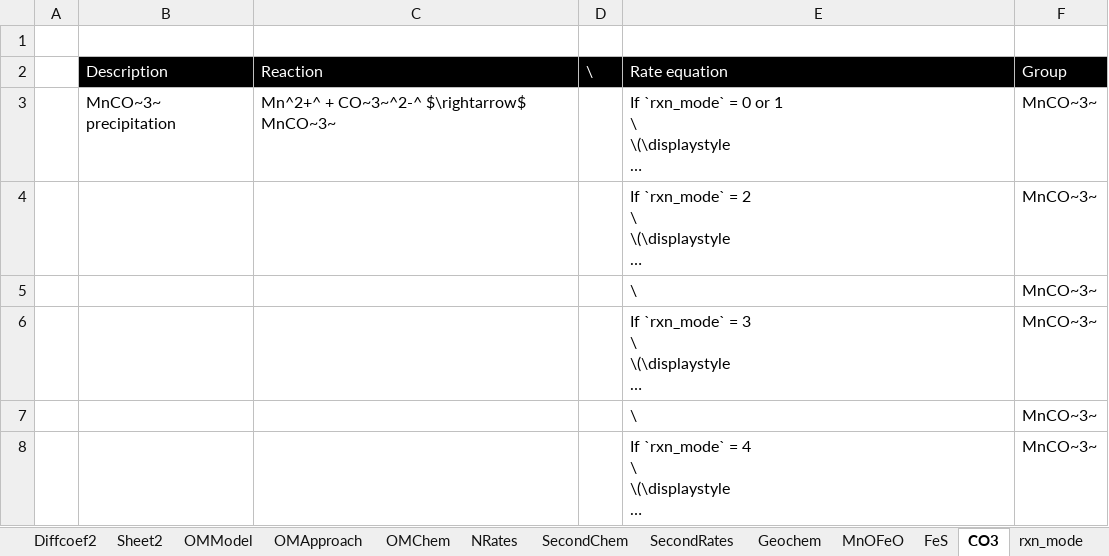
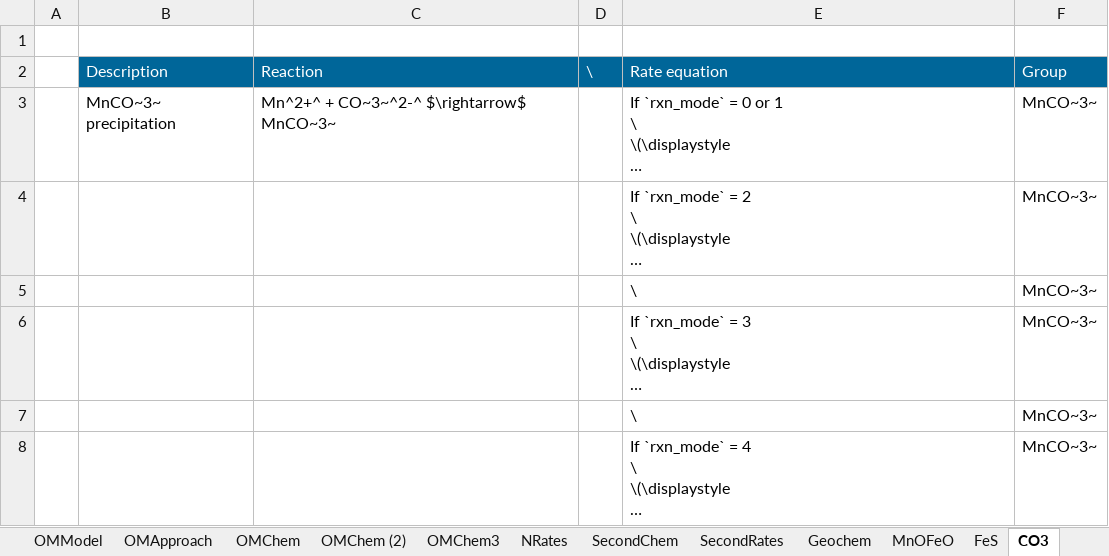
Before and after one commit to AquaticEcoDynamics/aed-science, an Excel workbook: tables/23-sediment_biogeochemistry/UserManual.xlsx, sheet CO3, drawn as a sheet; only a part is shown; long unchanged cells end in …; values as stored, in another font and other column widths than the file's, no borders; the diff names each change by its address in the sheet, - before the commit and + after, or states it on an @@ line.

```diff
--- a/tables/23-sediment_biogeochemistry/UserManual.xlsx (sheet CO3)
+++ b/tables/23-sediment_biogeochemistry/UserManual.xlsx (sheet CO3)
+sheet tab: OMChem (2)
+sheet tab: OMChem3
-B2:F2 fill: #000000
+B2:F2 fill: #006699
```
Also changed, not shown: sheet OMChem, sheet rxn_mode, sheet SecondChem, sheet OMModel, sheet ads, sheet MnOFeO, 6 more sheets, charts or pictures, 2 other files.
